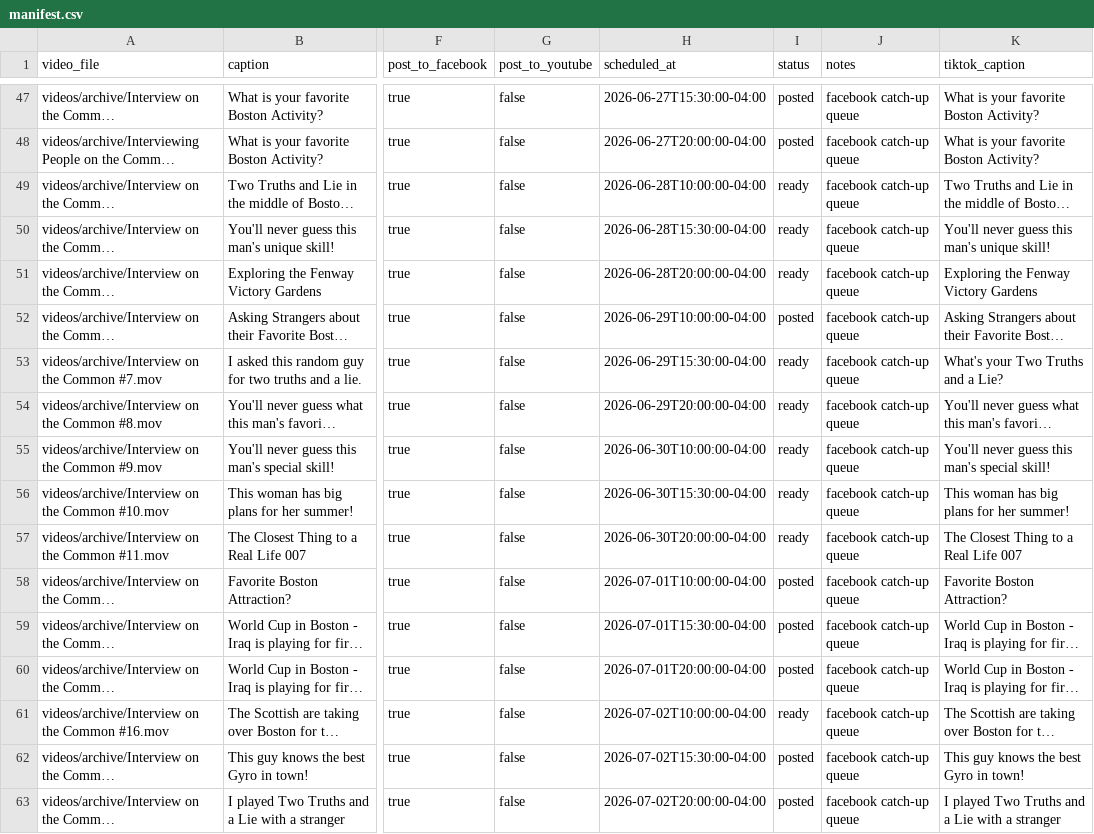
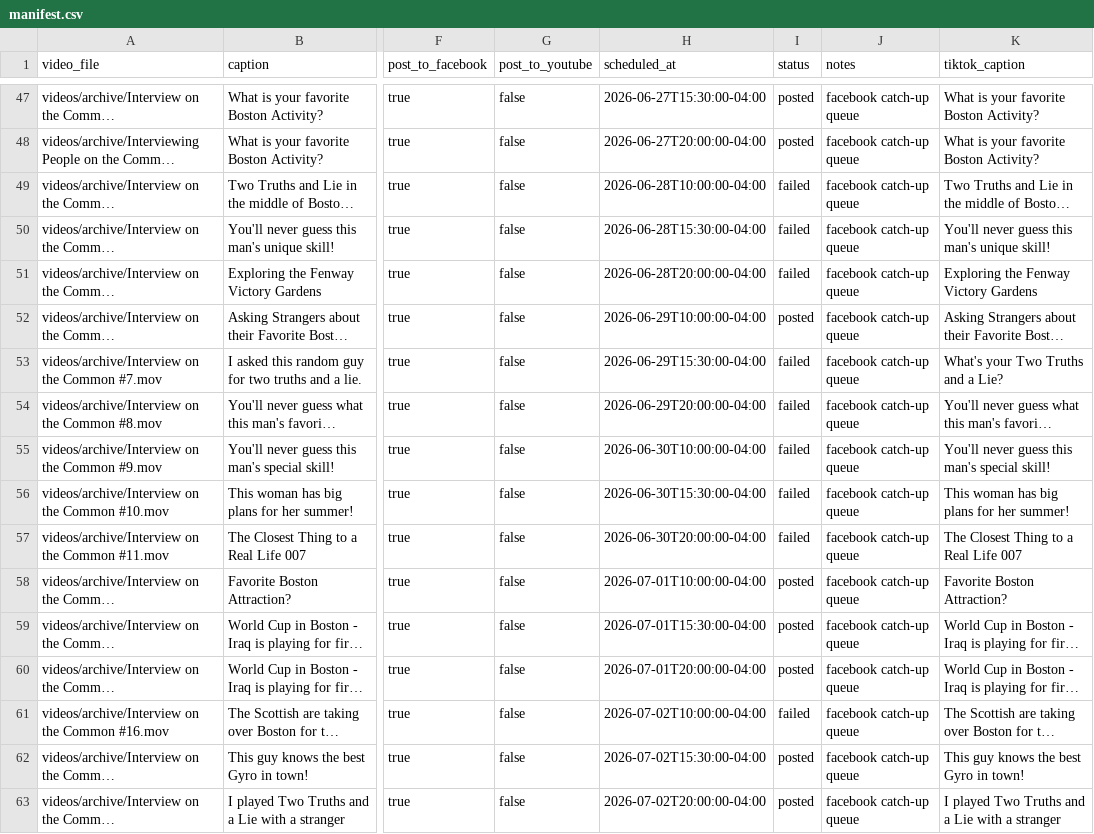
Before and after one commit to davidshapiro13/AutomatedContentUpload, a CSV file: manifests/manifest.csv, drawn as a sheet; only a part is shown, gaps mark what is left out; long unchanged cells end in …; the diff covers the shown part only; the diff names each change by its address in the sheet, - before the commit and + after, or states it on an @@ line.

```diff
--- a/manifests/manifest.csv
+++ b/manifests/manifest.csv
-I49:I51 (status): ready
+I49:I51 (status): failed
-I53:I57 (status): ready
+I53:I57 (status): failed
-I61 (status): ready
+I61 (status): failed
```
Also changed, not shown: 11 edited cells elsewhere in this file.
